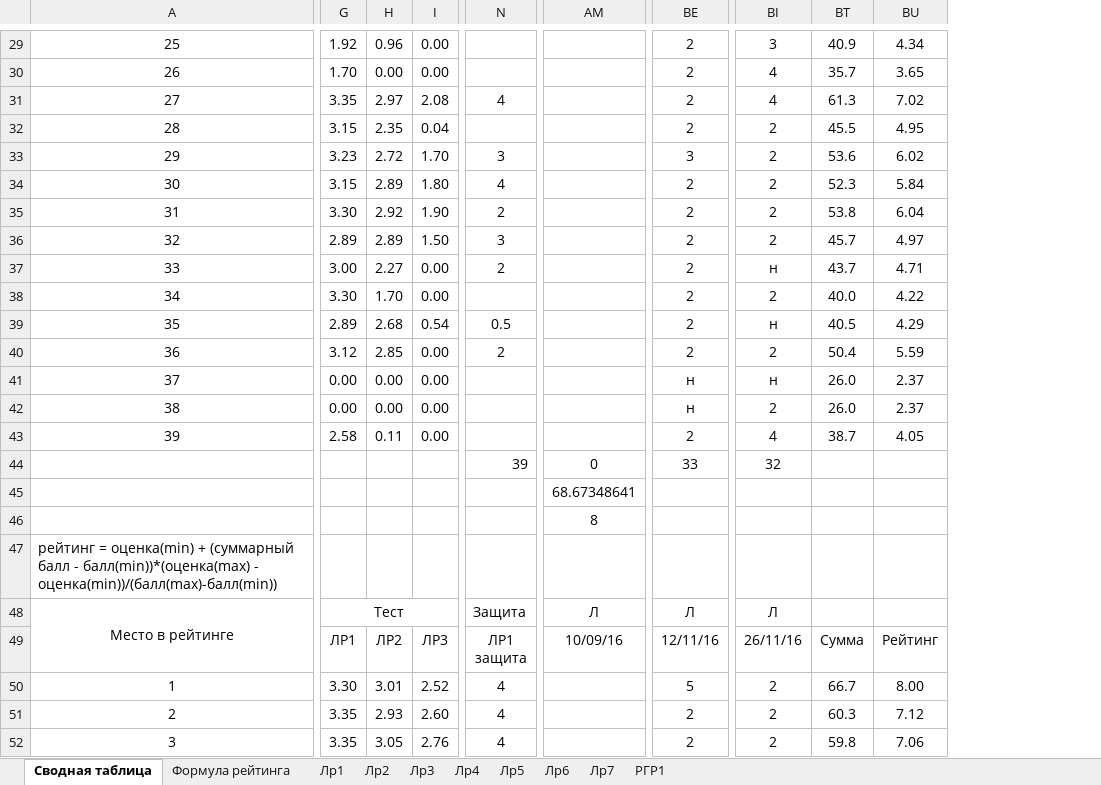
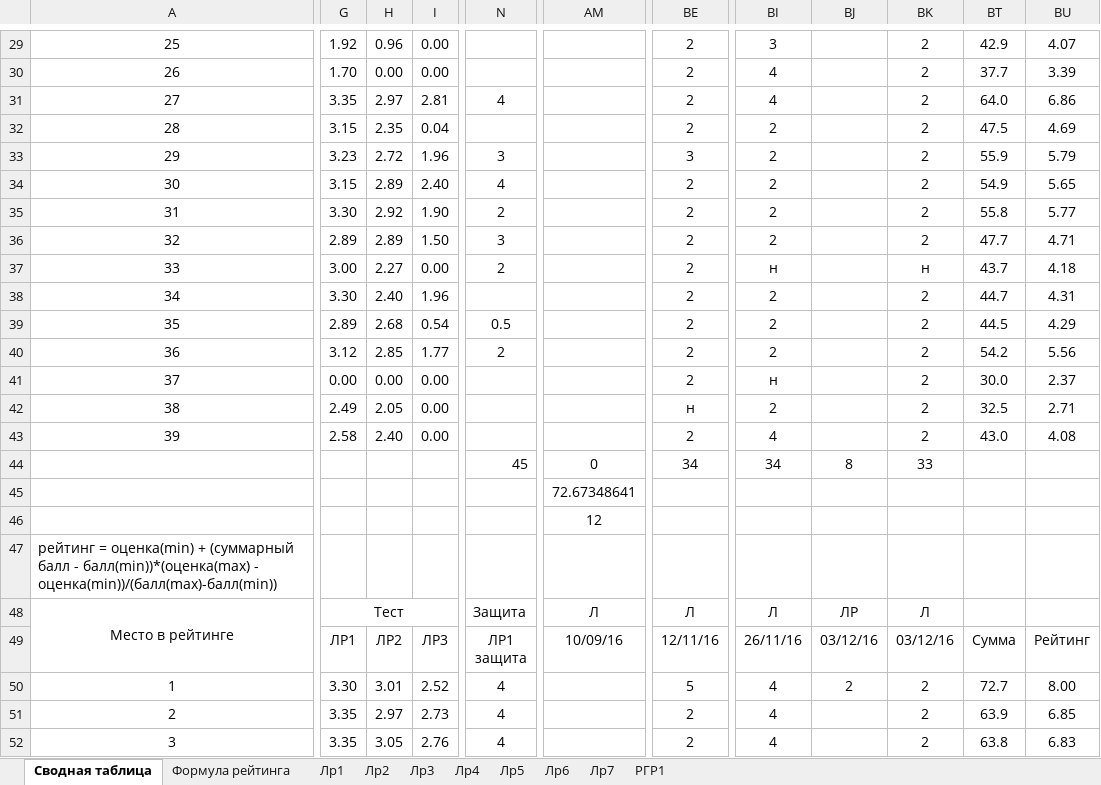
Before and after one commit to b490/rating, an Excel workbook: ТМОГИ.2016.осень.xlsx, sheet Сводная таблица, drawn as a sheet; only a part is shown, gaps mark what is left out; values as stored, in another font and other column widths than the file's, no borders; conditional formats not drawn; removed rows and columns are numbered as before the commit, all else as after; the diff covers the shown part only; the diff names each change by its address in the sheet, - before the commit and + after, or states it on an @@ line.

Commit message:
fix Vinzor & lab03test.xlsx after lection 04.12.16

```diff
--- a/ТМОГИ.2016.осень.xlsx (sheet Сводная таблица)
+++ b/ТМОГИ.2016.осень.xlsx (sheet Сводная таблица)
-column BT, rows 29-52: 40.9 | 35.7 | 61.3 | 45.5 | 53.6 | 52.3 | 53.8 | 45.7 | 43.7 | 40.0 | 40.5 | 50.4 | 26.0 | 26.0 | 38.7 |  |  |  |  |  | Сумма | 66.7 | 60.3 | 59.8
-column BU, rows 29-52: 4.34 | 3.65 | 7.02 | 4.95 | 6.02 | 5.84 | 6.04 | 4.97 | 4.71 | 4.22 | 4.29 | 5.59 | 2.37 | 2.37 | 4.05 |  |  |  |  |  | Рейтинг | 8.00 | 7.12 | 7.06
@@ column BJ unhidden, rows 44-50: 8 |  |  |  | ЛР | 03/12/16 | 2 @@
@@ column BK unhidden, rows 29-52: 2 | 2 | 2 | 2 | 2 | 2 | 2 | 2 | н | 2 | 2 | 2 | 2 | 2 | 2 | 33 |  |  |  | Л | 03/12/16 | 2 | 2 | 2 @@
+column BT, rows 29-52: 42.9 | 37.7 | 64.0 | 47.5 | 55.9 | 54.9 | 55.8 | 47.7 | 43.7 | 44.7 | 44.5 | 54.2 | 30.0 | 32.5 | 43.0 |  |  |  |  |  | Сумма | 72.7 | 63.9 | 63.8
+column BU, rows 29-52: 4.07 | 3.39 | 6.86 | 4.69 | 5.79 | 5.65 | 5.77 | 4.71 | 4.18 | 4.31 | 4.29 | 5.56 | 2.37 | 2.71 | 4.08 |  |  |  |  |  | Рейтинг | 8.00 | 6.85 | 6.83
-I31: 2.08
+I31: 2.81
-I33: 1.70
+I33: 1.96
-I34: 1.80
+I34: 2.40
-H38: 1.70
+H38: 2.40
-I38: 0.00
+I38: 1.96
-BI39: н
+BI39: 2
-I40: 0.00
+I40: 1.77
-BE41: н
+BE41: 2
-G42: 0.00
+G42: 2.49
-H42: 0.00
+H42: 2.05
-H43: 0.11
+H43: 2.40
-N44: 39
+N44: 45
-BE44: 33
+BE44: 34
-BI44: 32
+BI44: 34
-AM45: 68.67348641
+AM45: 72.67348641
-AM46: 8
+AM46: 12
-BI50:BI52: 2
+BI50:BI52: 4
-H51: 2.93
+H51: 2.97
-I51: 2.60
+I51: 2.73
```
Also changed, not shown: 6 added rows, 6 removed rows and 292 edited cells elsewhere in this sheet, sheet Лр3, sheet Лр2, sheet Лр1, labs/lab03test.xlsx, 1 other file.
